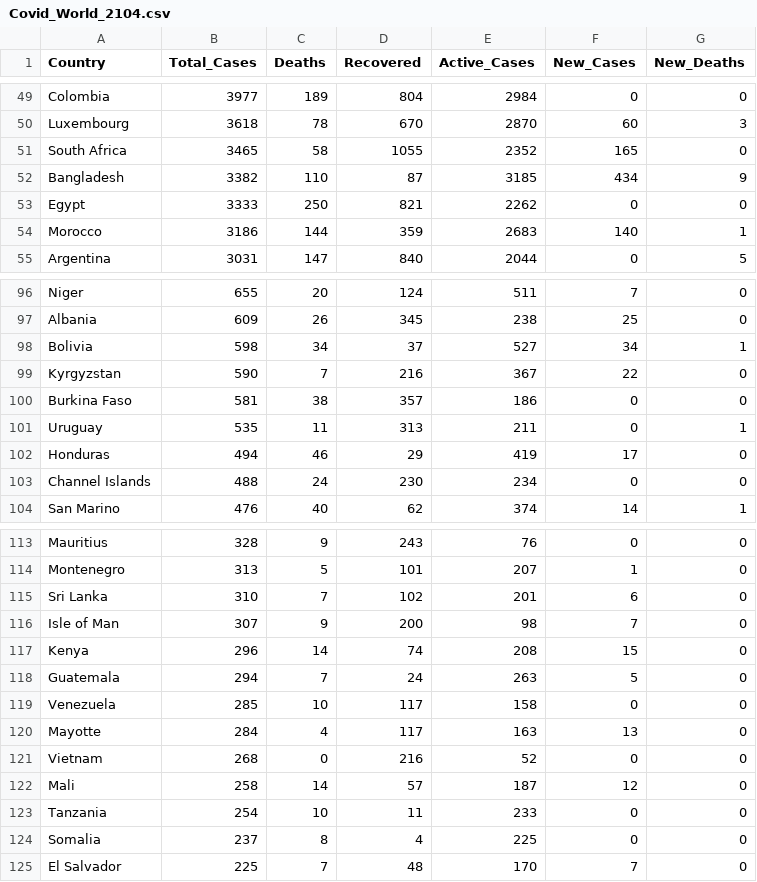
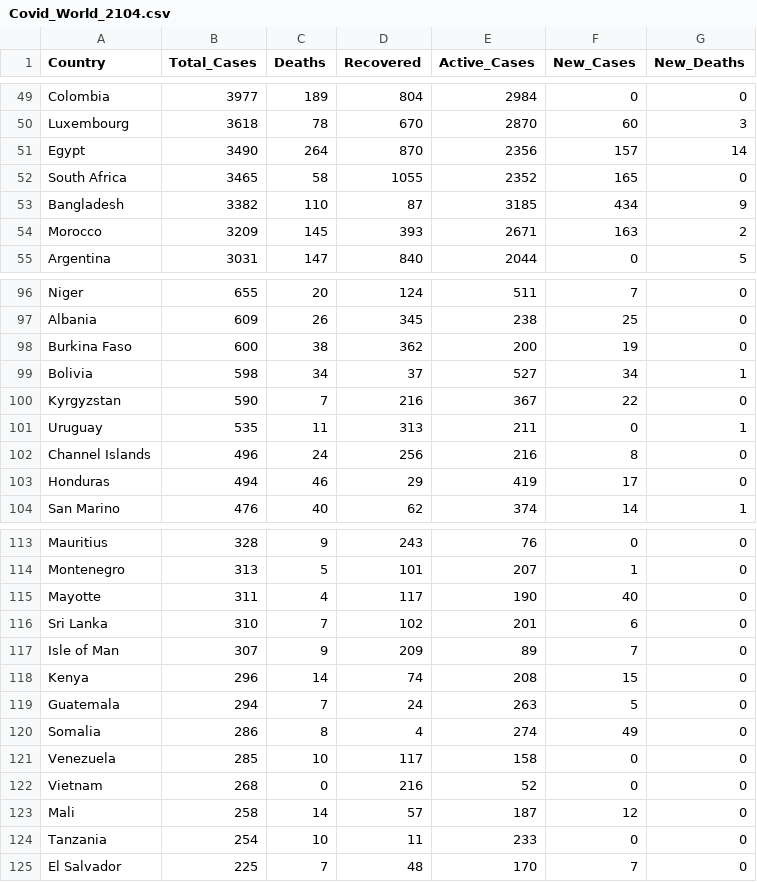
Before and after one commit to praneethgujarati/Dialogflow_Covid_Bot, a CSV file: Covid_World_2104.csv, drawn as a sheet; only a part is shown, gaps mark what is left out; the diff covers the shown part only.

Commit message:
Add files via upload

```diff
--- a/Covid_World_2104.csv
+++ b/Covid_World_2104.csv
@@ -50,6 +50,6 @@ Colombia,3977,189,804,2984,0,0
 Luxembourg,3618,78,670,2870,60,3
+Egypt,3490,264,870,2356,157,14
 South Africa,3465,58,1055,2352,165,0
 Bangladesh,3382,110,87,3185,434,9
-Egypt,3333,250,821,2262,0,0
-Morocco,3186,144,359,2683,140,1
+Morocco,3209,145,393,2671,163,2
 Argentina,3031,147,840,2044,0,5
@@ -97,8 +97,8 @@ Niger,655,20,124,511,7,0
 Albania,609,26,345,238,25,0
+Burkina Faso,600,38,362,200,19,0
 Bolivia,598,34,37,527,34,1
 Kyrgyzstan,590,7,216,367,22,0
-Burkina Faso,581,38,357,186,0,0
 Uruguay,535,11,313,211,0,1
+Channel Islands,496,24,256,216,8,0
 Honduras,494,46,29,419,17,0
-Channel Islands,488,24,230,234,0,0
 San Marino,476,40,62,374,14,1
@@ -114,8 +114,9 @@ Mauritius,328,9,243,76,0,0
 Montenegro,313,5,101,207,1,0
+Mayotte,311,4,117,190,40,0
 Sri Lanka,310,7,102,201,6,0
-Isle of Man,307,9,200,98,7,0
+Isle of Man,307,9,209,89,7,0
 Kenya,296,14,74,208,15,0
 Guatemala,294,7,24,263,5,0
+Somalia,286,8,4,274,49,0
 Venezuela,285,10,117,158,0,0
-Mayotte,284,4,117,163,13,0
 Vietnam,268,0,216,52,0,0
@@ -123,3 +124,2 @@ Mali,258,14,57,187,12,0
 Tanzania,254,10,11,233,0,0
-Somalia,237,8,4,225,0,0
 El Salvador,225,7,48,170,7,0
```
Also changed, not shown: 2 added rows, 2 removed rows, 1 moved row and 54 edited cells elsewhere in this file.
